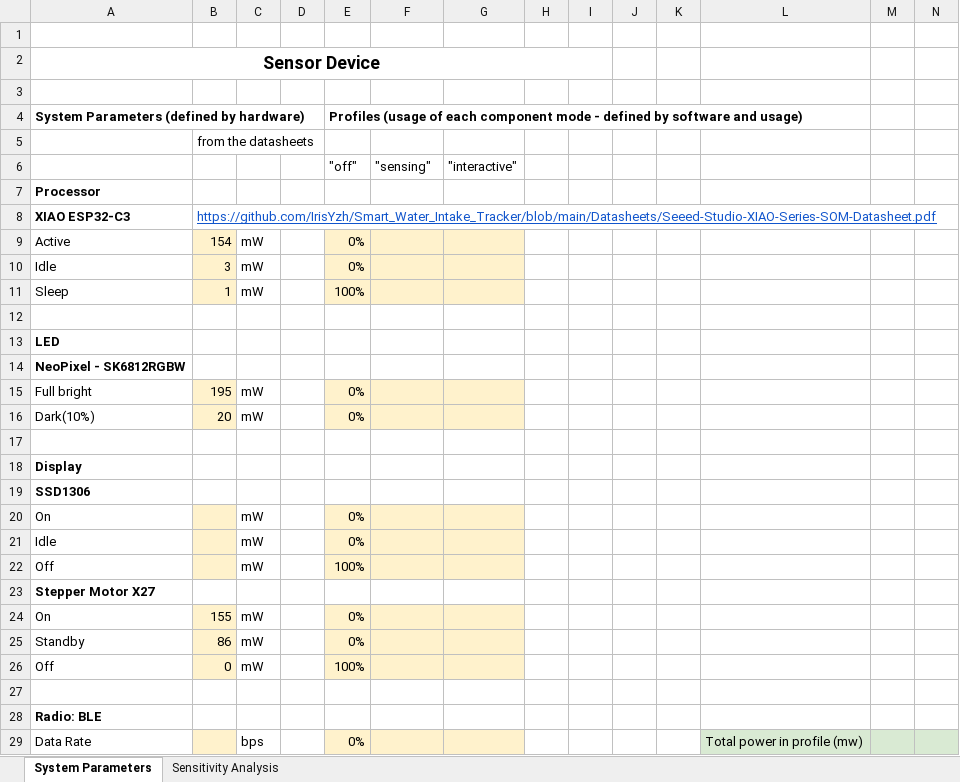
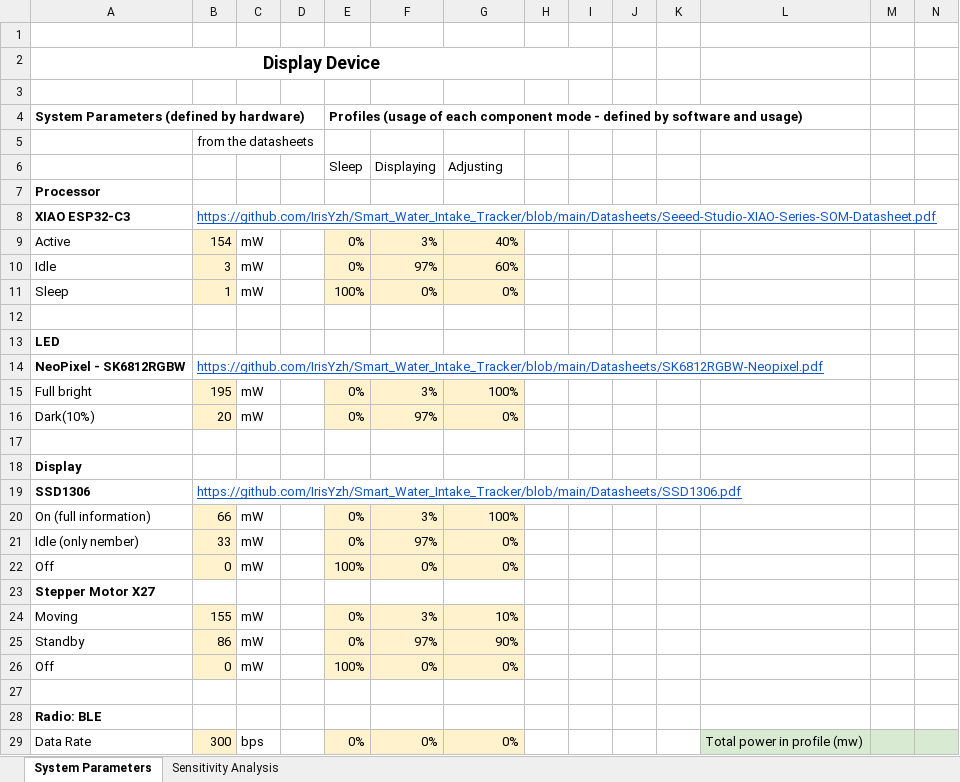
Before and after one commit to IrisYzh/Smart_Water_Intake_Tracker, an Excel workbook: Calculation/Power Model for Display Device.xlsx, sheet System Parameters, drawn as a sheet; only a part is shown; values as stored, in another font and other column widths than the file's, no borders; charts and pictures not drawn; removed rows and columns are numbered as before the commit, all else as after; rows hold the shown columns only; the diff covers the shown part only; the diff names each change by its address in the sheet, - before the commit and + after, or states it on an @@ line.

```diff
--- a/Calculation/Power Model for Display Device.xlsx (sheet System Parameters)
+++ b/Calculation/Power Model for Display Device.xlsx (sheet System Parameters)
-A2: Sensor Device
+A2: Display Device
-row 6:  |  |  |  | "off" | "sensing" | "interactive"
+row 6:  |  |  |  | Sleep | Displaying | Adjusting
-F9: (empty)
+F9: 3%
-G9: (empty)
+G9: 40%
-F10: (empty)
+F10: 97%
-G10: (empty)
+G10: 60%
-F11: (empty)
+F11: 0%
-G11: (empty)
+G11: 0%
-B14: (empty)
+B14: https://github.com/IrisYzh/Smart_Water_Intake_Tracker/blob/main/Datasheets/SK6812RGBW-Neopixel.pdf
-F15: (empty)
+F15: 3%
-G15: (empty)
+G15: 100%
-F16: (empty)
+F16: 97%
-G16: (empty)
+G16: 0%
-B19: (empty)
+B19: https://github.com/IrisYzh/Smart_Water_Intake_Tracker/blob/main/Datasheets/SSD1306.pdf
-row 20: On |  | mW |  | 0%
-row 21: Idle |  | mW |  | 0%
+row 20: On (full information) | 66 | mW |  | 0% | 3% | 100%
+row 21: Idle (only nember) | 33 | mW |  | 0% | 97% | 0%
-B22: (empty)
+B22: 0
-F22: (empty)
+F22: 0%
-G22: (empty)
+G22: 0%
-A24: On
+A24: Moving
-F24: (empty)
+F24: 3%
-G24: (empty)
+G24: 10%
-F25: (empty)
+F25: 97%
-G25: (empty)
+G25: 90%
-F26: (empty)
+F26: 0%
-G26: (empty)
+G26: 0%
-B29: (empty)
+B29: 300
-F29: (empty)
+F29: 0%
-G29: (empty)
+G29: 0%
```
Also changed, not shown: 1 added row, 1 removed row, 24 edited cells, cell formats and merged cells elsewhere in this sheet, sheet Sensitivity Analysis, formulas that keep their value, charts or pictures, Calculation/Power Model for Sensor Device.xlsx, 7 other files.
